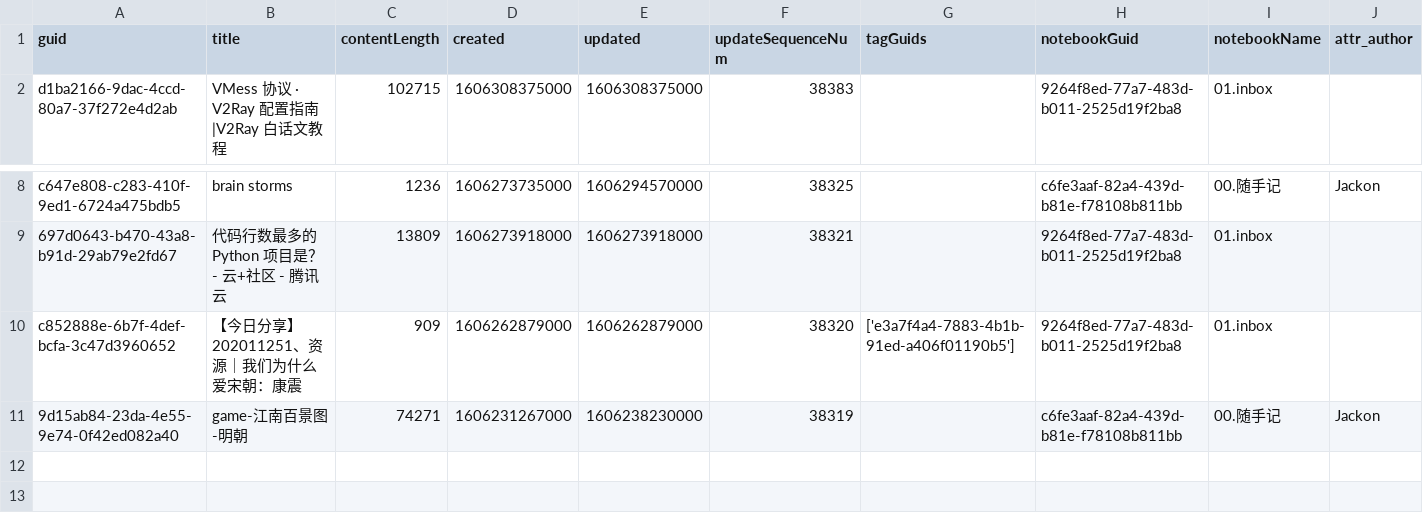
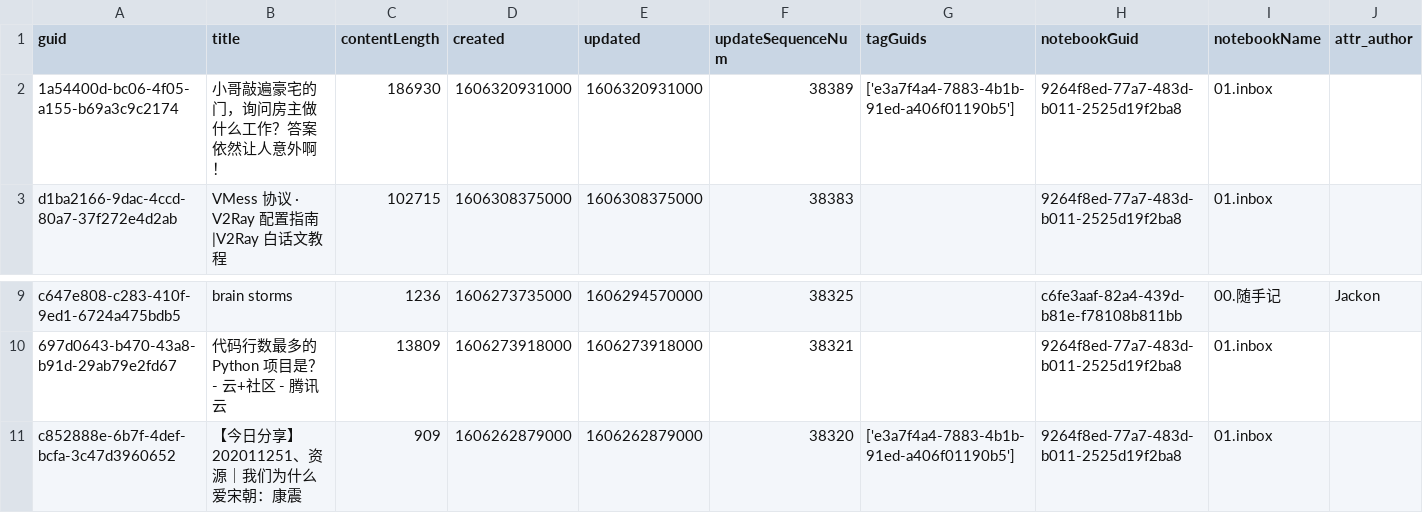
Before and after one commit to Evernote/evernote-sdk-python, a CSV file: evernote2/tools/notes-exported/note_meta.csv, drawn as a sheet; only a part is shown, gaps mark what is left out; removed rows and columns are numbered as before the commit, all else as after; rows hold the shown columns only; the diff names each change by its address in the sheet, - before the commit and + after, or states it on an @@ line.

Commit message:
download all note enex content

```diff
--- a/evernote2/tools/notes-exported/note_meta.csv
+++ b/evernote2/tools/notes-exported/note_meta.csv
+row 2: 1a54400d-bc06-4f05-a155-b69a3c9c2174 | 小哥敲遍豪宅的门，询问房主做什么工作？答案依然让人意外啊！ | 186930 | 1606320931000 | 1606320931000 | 38389 | ['e3a7f4a4-7883-4b1b-91ed-a406f01190b5'] | 9264f8ed-77a7-483d-b011-2525d19f2ba8 | 01.inbox
-row 11: 9d15ab84-23da-4e55-9e74-0f42ed082a40 | game-江南百景图-明朝 | 74271 | 1606231267000 | 1606238230000 | 38319 |  | c6fe3aaf-82a4-439d-b81e-f78108b811bb | 00.随手记 | Jackon
```
Also changed, not shown: 1 other file.
